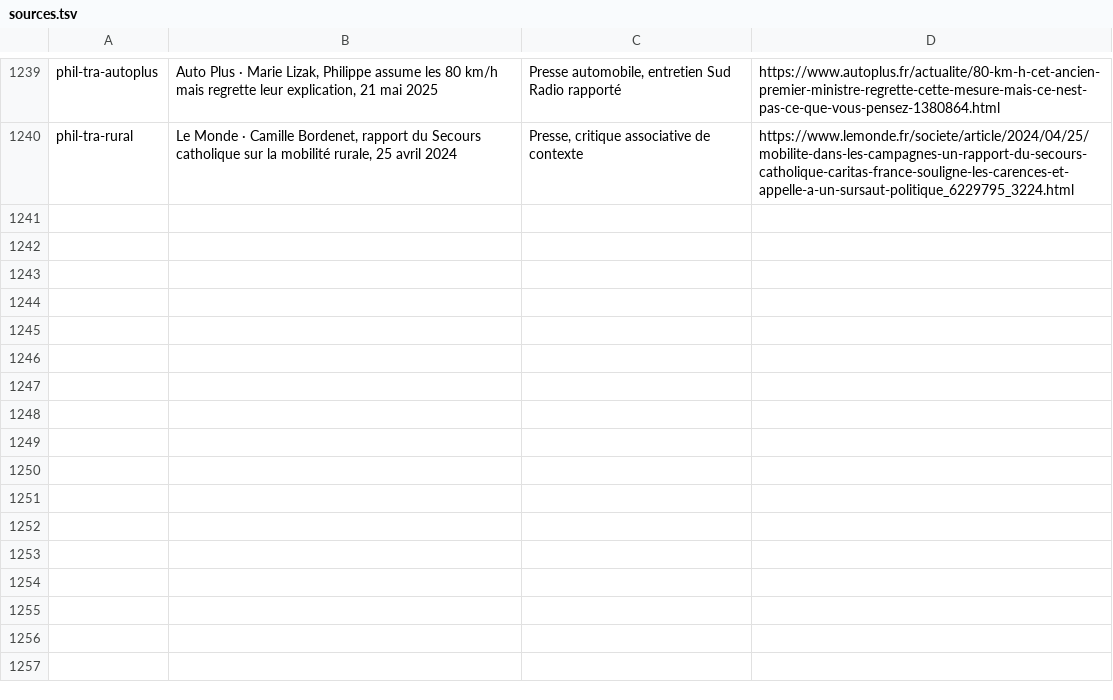
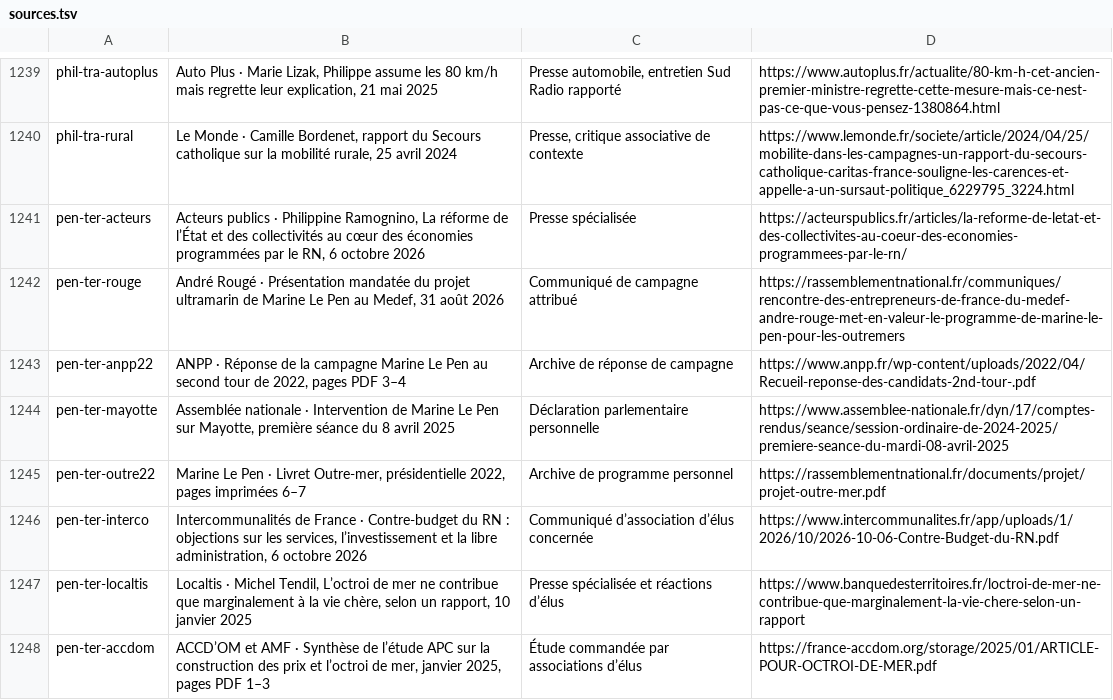
Before and after one commit to adrienconrath/pourquivoter, a TSV file: data/sources.tsv, drawn as a sheet; only a part is shown, gaps mark what is left out; the diff names each change by its address in the sheet, - before the commit and + after, or states it on an @@ line.

Commit message:
Documenter organisation territoriale et outre-mer Le Pen

```diff
--- a/data/sources.tsv
+++ b/data/sources.tsv
+row 1241: pen-ter-acteurs | Acteurs publics · Philippine Ramognino, La réforme de l’État et des collectivités au cœur des économies programmées par le RN, 6 octobre 2026 | Presse spécialisée | https://acteurspublics.fr/articles/la-reforme-de-letat-et-des-collectivites-au-coeur-des-economies-programmees-par-le-rn/
+row 1242: pen-ter-rouge | André Rougé · Présentation mandatée du projet ultramarin de Marine Le Pen au Medef, 31 août 2026 | Communiqué de campagne attribué | https://rassemblementnational.fr/communiques/rencontre-des-entrepreneurs-de-france-du-medef-andre-rouge-met-en-valeur-le-programme-de-marine-le-pen-pour-les-outremers
+row 1243: pen-ter-anpp22 | ANPP · Réponse de la campagne Marine Le Pen au second tour de 2022, pages PDF 3–4 | Archive de réponse de campagne | https://www.anpp.fr/wp-content/uploads/2022/04/Recueil-reponse-des-candidats-2nd-tour-.pdf
+row 1244: pen-ter-mayotte | Assemblée nationale · Intervention de Marine Le Pen sur Mayotte, première séance du 8 avril 2025 | Déclaration parlementaire personnelle | https://www.assemblee-nationale.fr/dyn/17/comptes-rendus/seance/session-ordinaire-de-2024-2025/premiere-seance-du-mardi-08-avril-2025
+row 1245: pen-ter-outre22 | Marine Le Pen · Livret Outre-mer, présidentielle 2022, pages imprimées 6–7 | Archive de programme personnel | https://rassemblementnational.fr/documents/projet/projet-outre-mer.pdf
+row 1246: pen-ter-interco | Intercommunalités de France · Contre-budget du RN : objections sur les services, l’investissement et la libre administration, 6 octobre 2026 | Communiqué d’association d’élus concernée | https://www.intercommunalites.fr/app/uploads/1/2026/10/2026-10-06-Contre-Budget-du-RN.pdf
+row 1247: pen-ter-localtis | Localtis · Michel Tendil, L’octroi de mer ne contribue que marginalement à la vie chère, selon un rapport, 10 janvier 2025 | Presse spécialisée et réactions d’élus | https://www.banquedesterritoires.fr/loctroi-de-mer-ne-contribue-que-marginalement-la-vie-chere-selon-un-rapport
+row 1248: pen-ter-accdom | ACCD’OM et AMF · Synthèse de l’étude APC sur la construction des prix et l’octroi de mer, janvier 2025, pages PDF 1–3 | Étude commandée par associations d’élus | https://france-accdom.org/storage/2025/01/ARTICLE-POUR-OCTROI-DE-MER.pdf
```
Also changed, not shown: data/audit-couverture.tsv, data/recherches.tsv, 3 other files.
